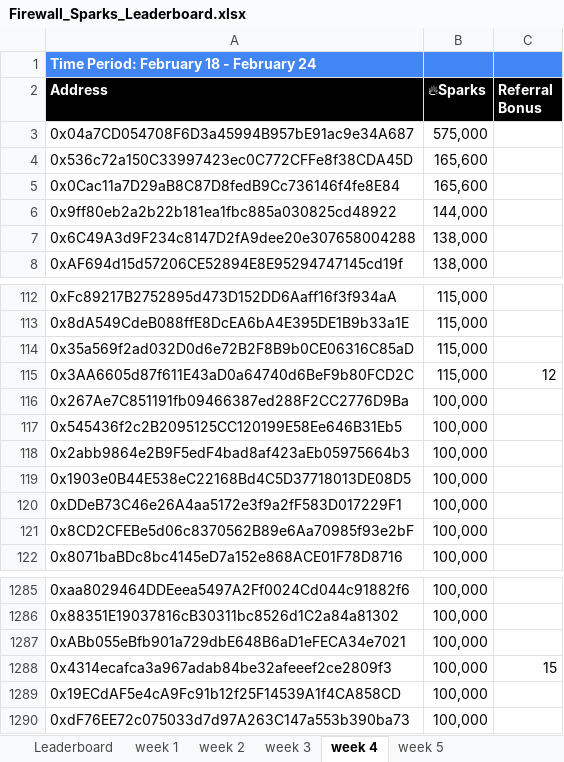
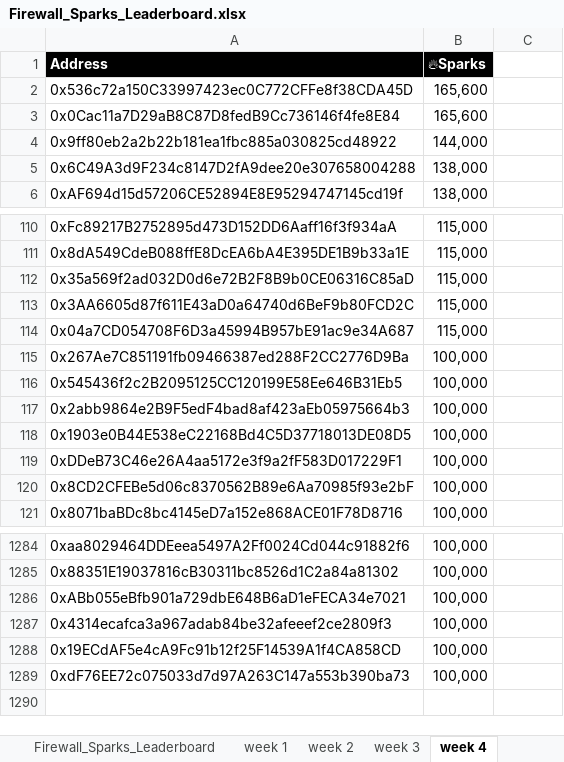
Before and after one commit to Magicianhax/Firewall_Sparks_Leaderboard, an Excel workbook: public/Firewall_Sparks_Leaderboard.xlsx, sheet week 4, drawn as a sheet; only a part is shown, gaps mark what is left out; values as stored, in another font and other column widths than the file's, no borders; charts and pictures not drawn; removed rows and columns are numbered as before the commit, all else as after; the diff names each change by its address in the sheet, - before the commit and + after, or states it on an @@ line.

```diff
--- a/public/Firewall_Sparks_Leaderboard.xlsx (sheet week 4)
+++ b/public/Firewall_Sparks_Leaderboard.xlsx (sheet week 4)
-sheet tab: Leaderboard
+sheet tab: Firewall_Sparks_Leaderboard
-sheet tab: week 5
-row 1: Time Period: February 18 - February 24
-C1: Referral Bonus
+C1: (empty)
-C1 fill: #000000
+C1 fill: none
-row 3: 0x04a7CD054708F6D3a45994B957bE91ac9e34A687 | 575,000
-C113: 12
+C113: (empty)
+row 114: 0x04a7CD054708F6D3a45994B957bE91ac9e34A687 | 115,000
-C1287: 15
+C1287: (empty)
```
Also changed, not shown: sheet Firewall_Sparks_Leaderboard, sheet week 1, sheet week 3, charts or pictures, 5 other files.
